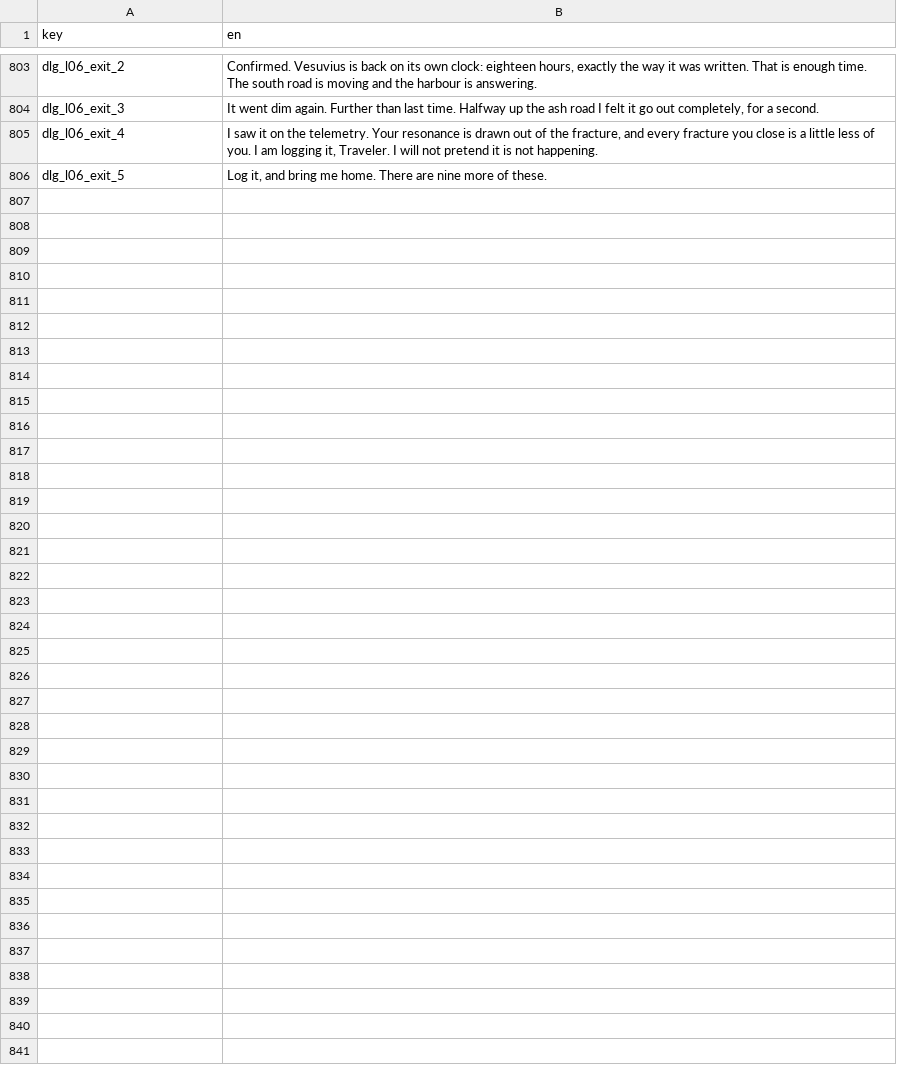
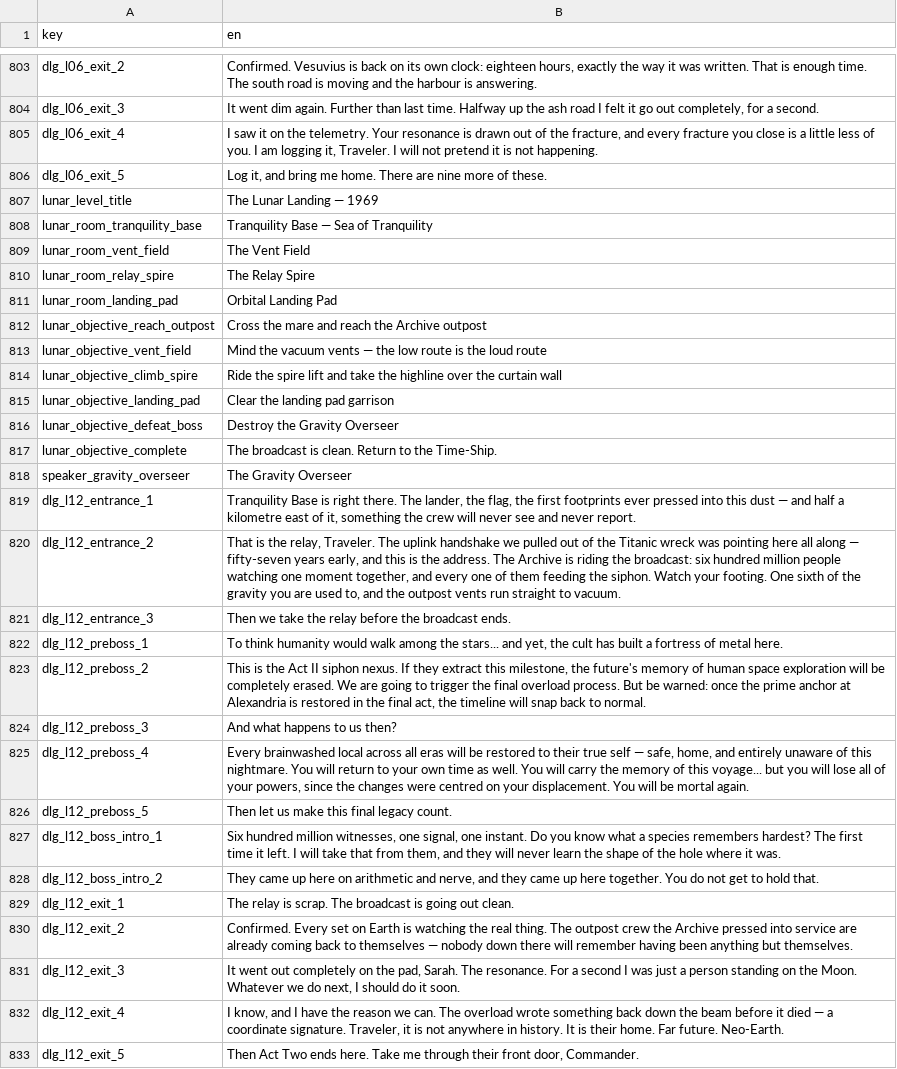
Before and after one commit to malakey/fighters-through-time-v3, a CSV file: localization/en.csv, drawn as a sheet; only a part is shown, gaps mark what is left out.

```diff
--- a/localization/en.csv
+++ b/localization/en.csv
@@ -806 +806,28 @@ dlg_l06_exit_4,"I saw it on the telemetry. Your resonance is drawn out of the fr
 dlg_l06_exit_5,"Log it, and bring me home. There are nine more of these."
+lunar_level_title,The Lunar Landing — 1969
+lunar_room_tranquility_base,Tranquility Base — Sea of Tranquility
+lunar_room_vent_field,The Vent Field
+lunar_room_relay_spire,The Relay Spire
+lunar_room_landing_pad,Orbital Landing Pad
+lunar_objective_reach_outpost,Cross the mare and reach the Archive outpost
+lunar_objective_vent_field,"Mind the vacuum vents — the low route is the loud route"
+lunar_objective_climb_spire,Ride the spire lift and take the highline over the curtain wall
+lunar_objective_landing_pad,Clear the landing pad garrison
+lunar_objective_defeat_boss,Destroy the Gravity Overseer
+lunar_objective_complete,"The broadcast is clean. Return to the Time-Ship."
+speaker_gravity_overseer,The Gravity Overseer
+dlg_l12_entrance_1,"Tranquility Base is right there. The lander, the flag, the first footprints ever pressed into this dust — and half a kilometre east of it, something the crew will never see and never report."
+dlg_l12_entrance_2,"That is the relay, Traveler. The uplink handshake we pulled out of the Titanic wreck was pointing here all along — fifty-seven years early, and this is the address. The Archive is riding the broadcast: six hundred million people watching one moment together, and every one of them feeding the siphon. Watch your footing. One sixth of the gravity you are used to, and the outpost vents run straight to vacuum."
+dlg_l12_entrance_3,"Then we take the relay before the broadcast ends."
+dlg_l12_preboss_1,"To think humanity would walk among the stars... and yet, the cult has built a fortress of metal here."
+dlg_l12_preboss_2,"This is the Act II siphon nexus. If they extract this milestone, the future's memory of human space exploration will be completely erased. We are going to trigger the final overload process. But be warned: once the prime anchor at Alexandria is restored in the final act, the timeline will snap back to normal."
+dlg_l12_preboss_3,"And what happens to us then?"
+dlg_l12_preboss_4,"Every brainwashed local across all eras will be restored to their true self — safe, home, and entirely unaware of this nightmare. You will return to your own time as well. You will carry the memory of this voyage... but you will lose all of your powers, since the changes were centred on your displacement. You will be mortal again."
+dlg_l12_preboss_5,"Then let us make this final legacy count."
+dlg_l12_boss_intro_1,"Six hundred million witnesses, one signal, one instant. Do you know what a species remembers hardest? The first time it left. I will take that from them, and they will never learn the shape of the hole where it was."
+dlg_l12_boss_intro_2,"They came up here on arithmetic and nerve, and they came up here together. You do not get to hold that."
+dlg_l12_exit_1,"The relay is scrap. The broadcast is going out clean."
+dlg_l12_exit_2,"Confirmed. Every set on Earth is watching the real thing. The outpost crew the Archive pressed into service are already coming back to themselves — nobody down there will remember having been anything but themselves."
+dlg_l12_exit_3,"It went out completely on the pad, Sarah. The resonance. For a second I was just a person standing on the Moon. Whatever we do next, I should do it soon."
+dlg_l12_exit_4,"I know, and I have the reason we can. The overload wrote something back down the beam before it died — a coordinate signature. Traveler, it is not anywhere in history. It is their home. Far future. Neo-Earth."
+dlg_l12_exit_5,"Then Act Two ends here. Take me through their front door, Commander."
```
Also changed, not shown: 8 other files.
